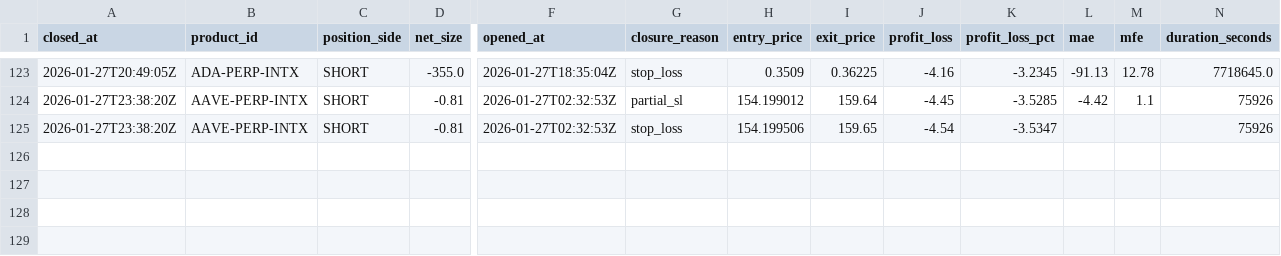
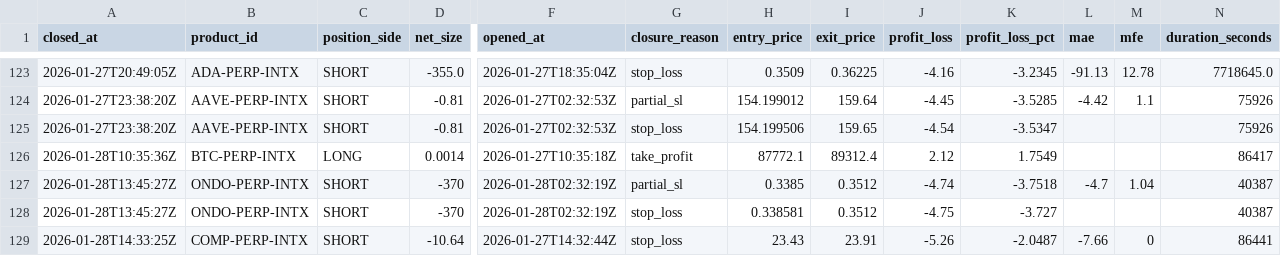
Before and after one commit to spirosrap/crypto-finance, a CSV file: trade_logs/watchdog_closed_positions.csv, drawn as a sheet; only a part is shown, gaps mark what is left out; rows hold the shown columns only; the diff names each change by its address in the sheet, - before the commit and + after, or states it on an @@ line.

```diff
--- a/trade_logs/watchdog_closed_positions.csv
+++ b/trade_logs/watchdog_closed_positions.csv
+row 126: 2026-01-28T10:35:36Z | BTC-PERP-INTX | LONG | 0.0014 | 2026-01-27T10:35:18Z | take_profit | 87772.1 | 89312.4 | 2.12 | 1.7549 |  |  | 86417
+row 127: 2026-01-28T13:45:27Z | ONDO-PERP-INTX | SHORT | -370 | 2026-01-28T02:32:19Z | partial_sl | 0.3385 | 0.3512 | -4.74 | -3.7518 | -4.7 | 1.04 | 40387
+row 128: 2026-01-28T13:45:27Z | ONDO-PERP-INTX | SHORT | -370 | 2026-01-28T02:32:19Z | stop_loss | 0.338581 | 0.3512 | -4.75 | -3.727 |  |  | 40387
+row 129: 2026-01-28T14:33:25Z | COMP-PERP-INTX | SHORT | -10.64 | 2026-01-27T14:32:44Z | stop_loss | 23.43 | 23.91 | -5.26 | -2.0487 | -7.66 | 0 | 86441
```
Also changed, not shown: trade_logs/paper_finder_closed_positions.csv, trade_logs/paper_finder_open_positions.csv, 2 other files.
